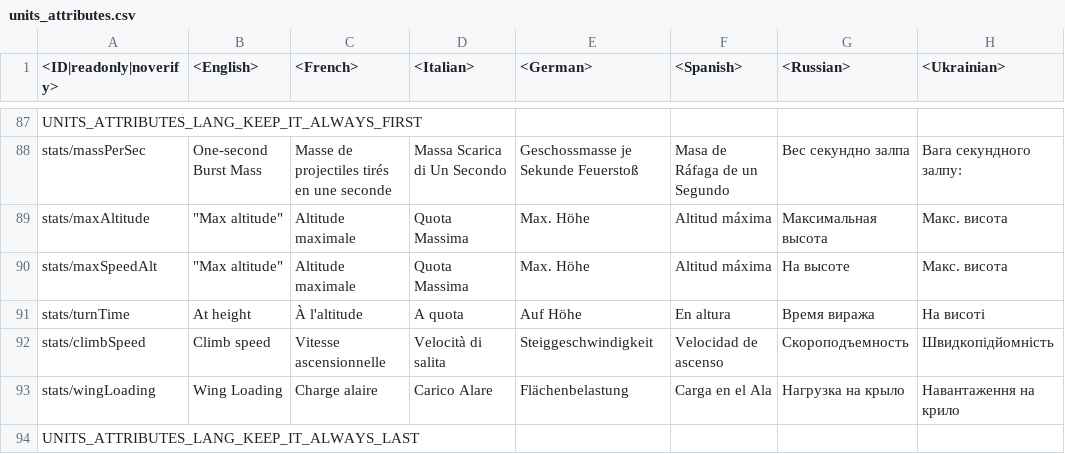
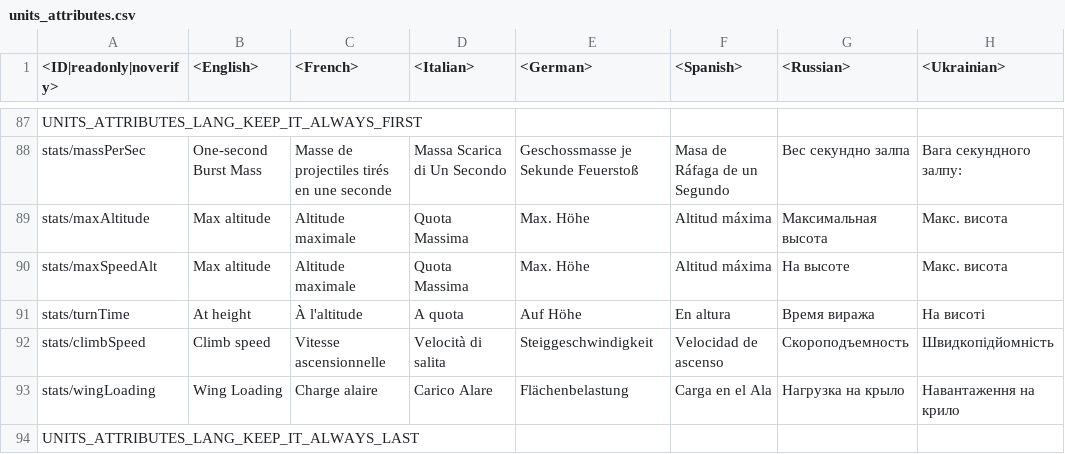
Before and after one commit to gszabi99/War-Thunder-Mobile-Datamine, a CSV file: lang.vromfs.bin_u/lang/units_attributes.csv, drawn as a sheet; only a part is shown, gaps mark what is left out; the diff names each change by its address in the sheet, - before the commit and + after, or states it on an @@ line.

```diff
--- a/lang.vromfs.bin_u/lang/units_attributes.csv
+++ b/lang.vromfs.bin_u/lang/units_attributes.csv
-B89:B90 (<English>): "Max altitude"
+B89:B90 (<English>): Max altitude
```
Also changed, not shown: 35 other files.
